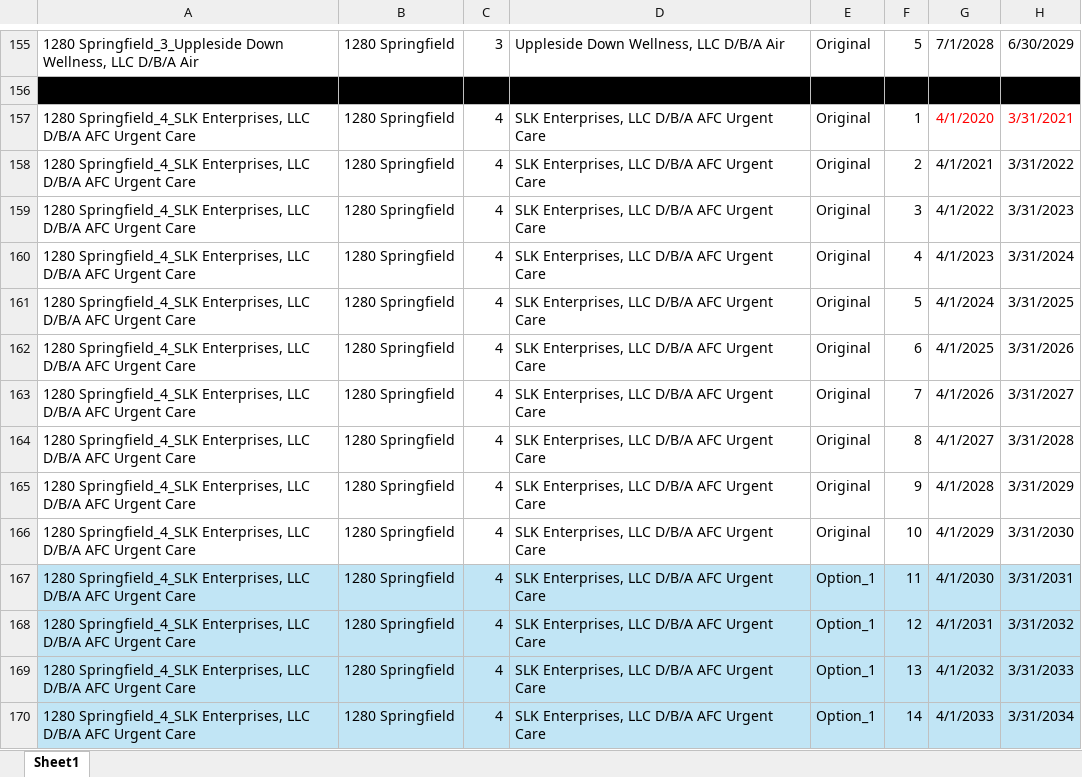
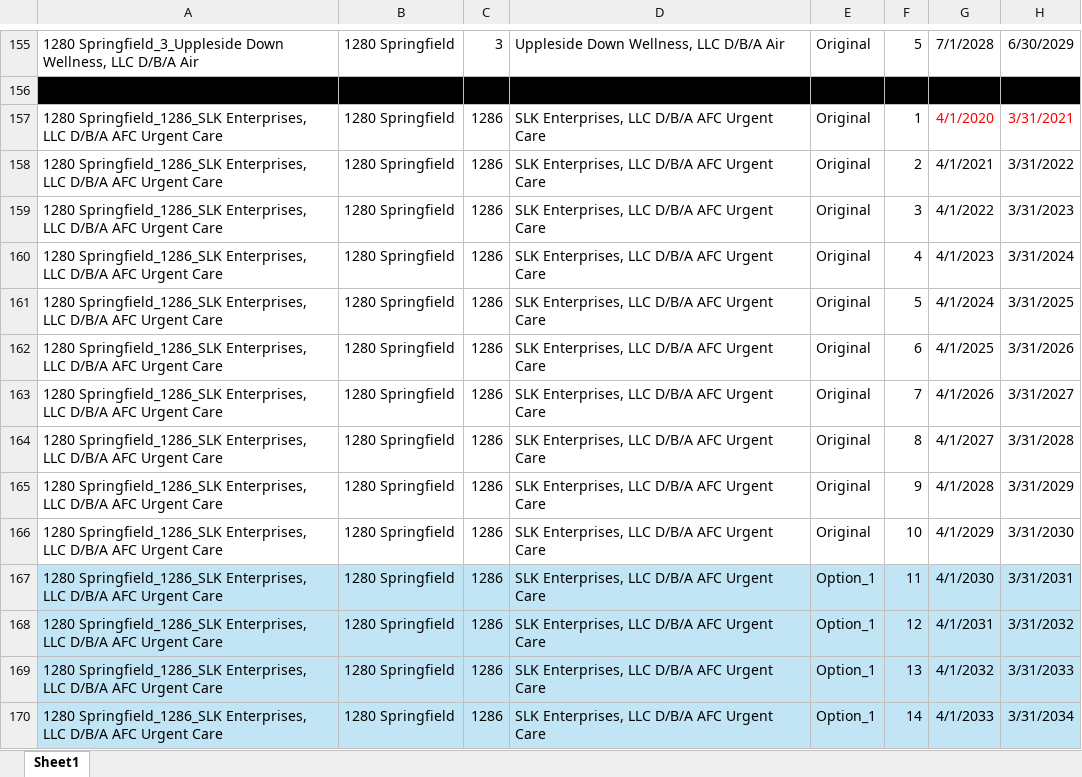
Before and after one commit to asollog61/msp-dashboard, an Excel workbook: data/MSP Tenancy.xlsx, sheet Sheet1, drawn as a sheet; only a part is shown, gaps mark what is left out; values as stored, in another font and other column widths than the file's, no borders; conditional formats not drawn; the diff covers the shown part only; the diff names each change by its address in the sheet, - before the commit and + after, or states it on an @@ line.

```diff
--- a/data/MSP Tenancy.xlsx (sheet Sheet1)
+++ b/data/MSP Tenancy.xlsx (sheet Sheet1)
-A157:A170: 1280 Springfield_4_SLK Enterprises, LLC…
+A157:A170: 1280 Springfield_1286_SLK Enterprises, LLC…
-C157:C170: 4
+C157:C170: 1286
```
Also changed, not shown: 194 edited cells elsewhere in this sheet, 4 other files.
